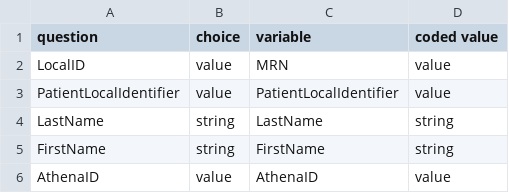
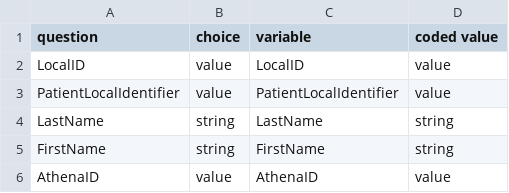
Before and after one commit to gittaylor/athenapy, a CSV file: conversion_HQS_CDCG_codebook.csv, drawn as a sheet; only a part is shown.

Commit message:
Changed MRN to LocalId in conversion filed

```diff
--- a/conversion_HQS_CDCG_codebook.csv
+++ b/conversion_HQS_CDCG_codebook.csv
@@ -1,3 +1,3 @@
 question,choice,variable,coded value
-LocalID,value,MRN,value
+LocalID,value,LocalID,value
 PatientLocalIdentifier,value,PatientLocalIdentifier,value
```
Also changed, not shown: conversion_HQS_CDCG_deid.csv, 1 other file.
